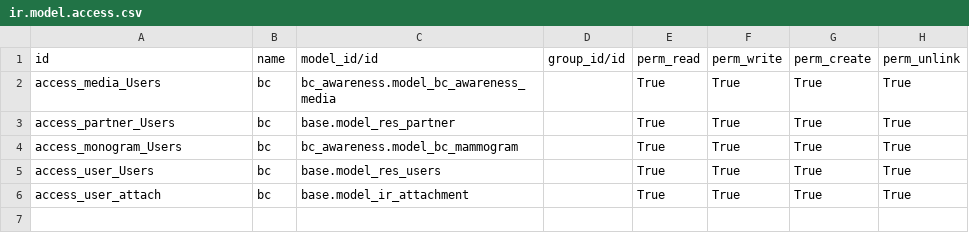
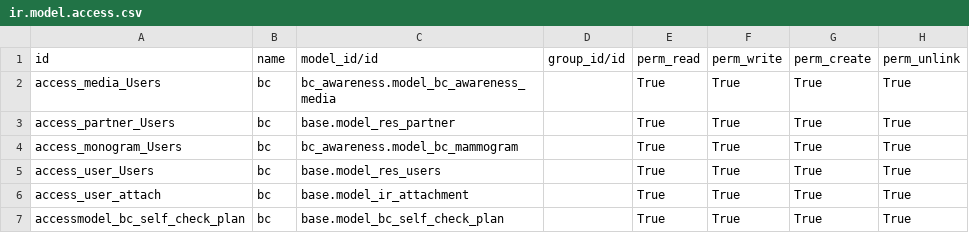
Before and after one commit to ayoota22222/bc_awareness, a CSV file: bc_awareness/security/ir.model.access.csv, drawn as a sheet; the diff names each change by its address in the sheet, - before the commit and + after, or states it on an @@ line.

```diff
--- a/bc_awareness/security/ir.model.access.csv
+++ b/bc_awareness/security/ir.model.access.csv
+row 7: accessmodel_bc_self_check_plan | bc | base.model_bc_self_check_plan |  | True | True | True | True
```
Also changed, not shown: 1 other file.
